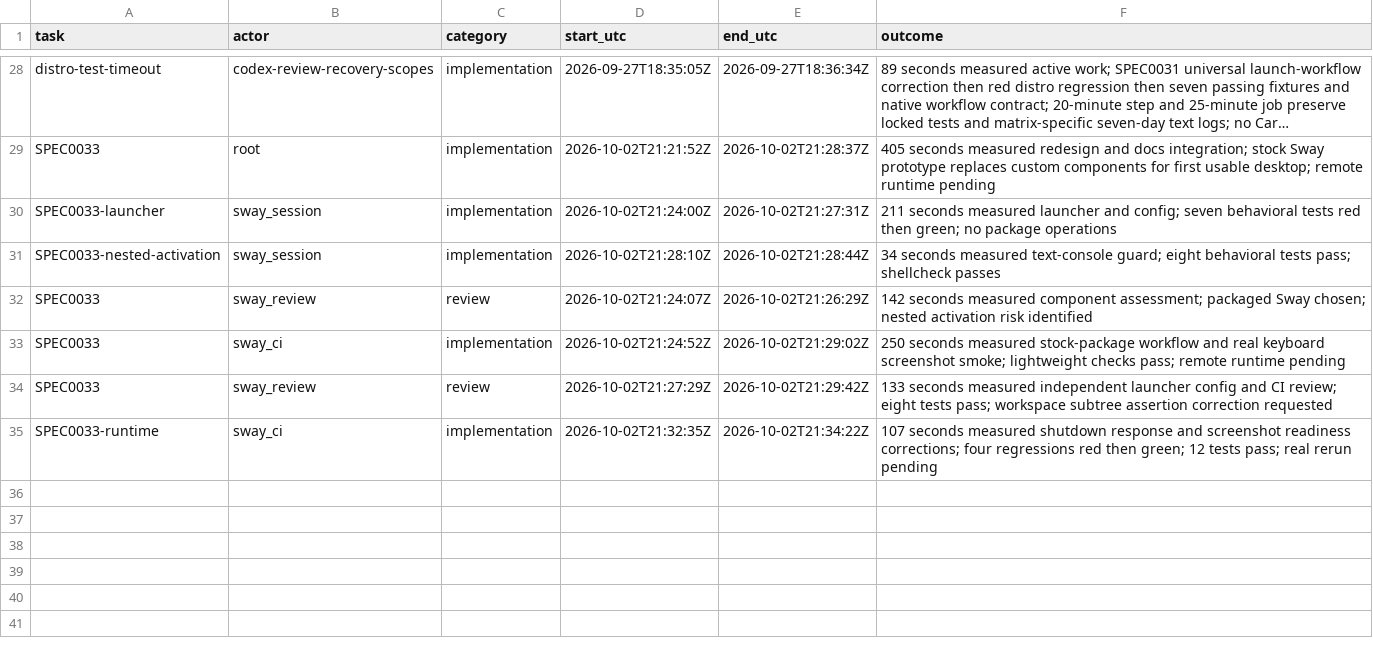
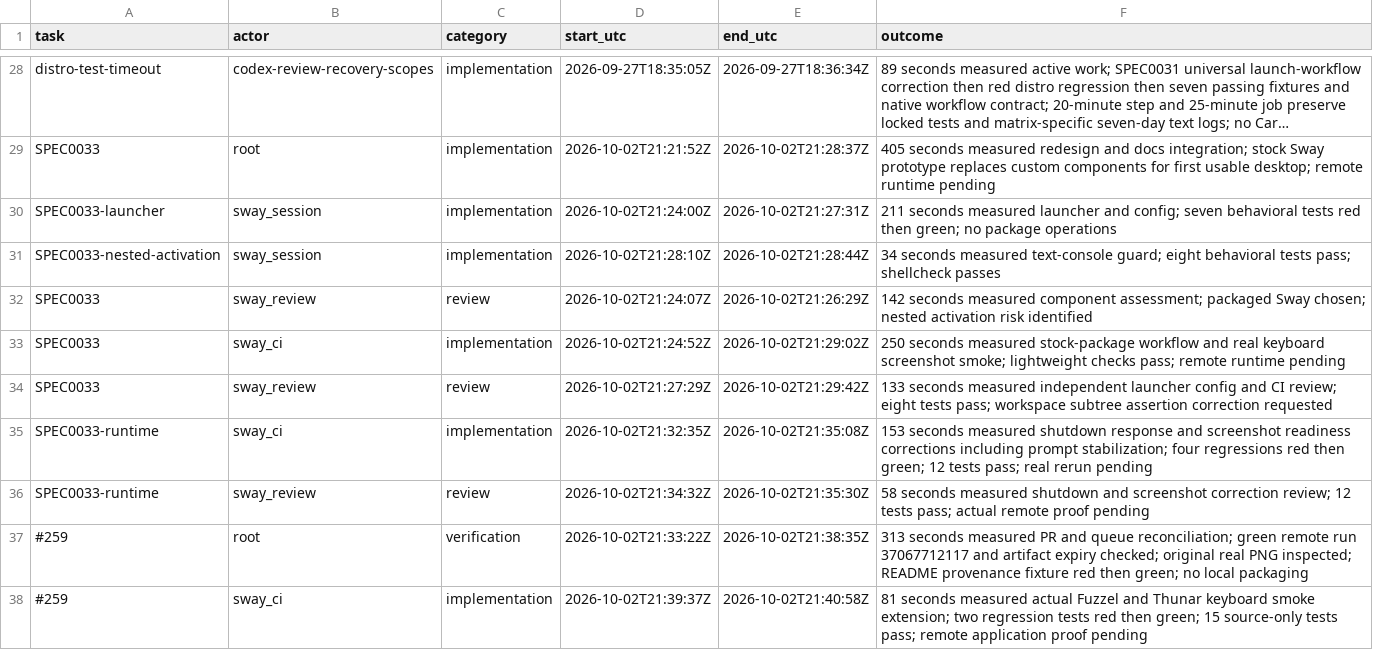
Before and after one commit to Pipeliner/realms-de, a CSV file: docs/task-time.csv, drawn as a sheet; only a part is shown, gaps mark what is left out; long unchanged cells end in ….

Commit message:
feat(prototype): prove upstream application bindings and publish real capture

```diff
--- a/docs/task-time.csv
+++ b/docs/task-time.csv
@@ -34,2 +34,5 @@ SPEC0033,sway_ci,implementation,2026-10-02T21:24:52Z,2026-10-02T21:29:02Z,250 se
 SPEC0033,sway_review,review,2026-10-02T21:27:29Z,2026-10-02T21:29:42Z,133 seconds measured independent launcher config and CI review; eight tests pass; workspace subtree assertion correction requested
-SPEC0033-runtime,sway_ci,implementation,2026-10-02T21:32:35Z,2026-10-02T21:34:22Z,107 seconds measured shutdown response and screenshot readiness corrections; four regressions red then green; 12 tests pass; real rerun pending
+SPEC0033-runtime,sway_ci,implementation,2026-10-02T21:32:35Z,2026-10-02T21:35:08Z,153 seconds measured shutdown response and screenshot readiness corrections including prompt stabilization; four regressions red then green; 12 tests pass; real rerun pending
+SPEC0033-runtime,sway_review,review,2026-10-02T21:34:32Z,2026-10-02T21:35:30Z,58 seconds measured shutdown and screenshot correction review; 12 tests pass; actual remote proof pending
+#259,root,verification,2026-10-02T21:33:22Z,2026-10-02T21:38:35Z,313 seconds measured PR and queue reconciliation; green remote run 37067712117 and artifact expiry checked; original real PNG inspected; README provenance fixture red then green; no local packaging
+#259,sway_ci,implementation,2026-10-02T21:39:37Z,2026-10-02T21:40:58Z,81 seconds measured actual Fuzzel and Thunar keyboard smoke extension; two regression tests red then green; 15 source-only tests pass; remote application proof pending
```
Also changed, not shown: 10 other files.
